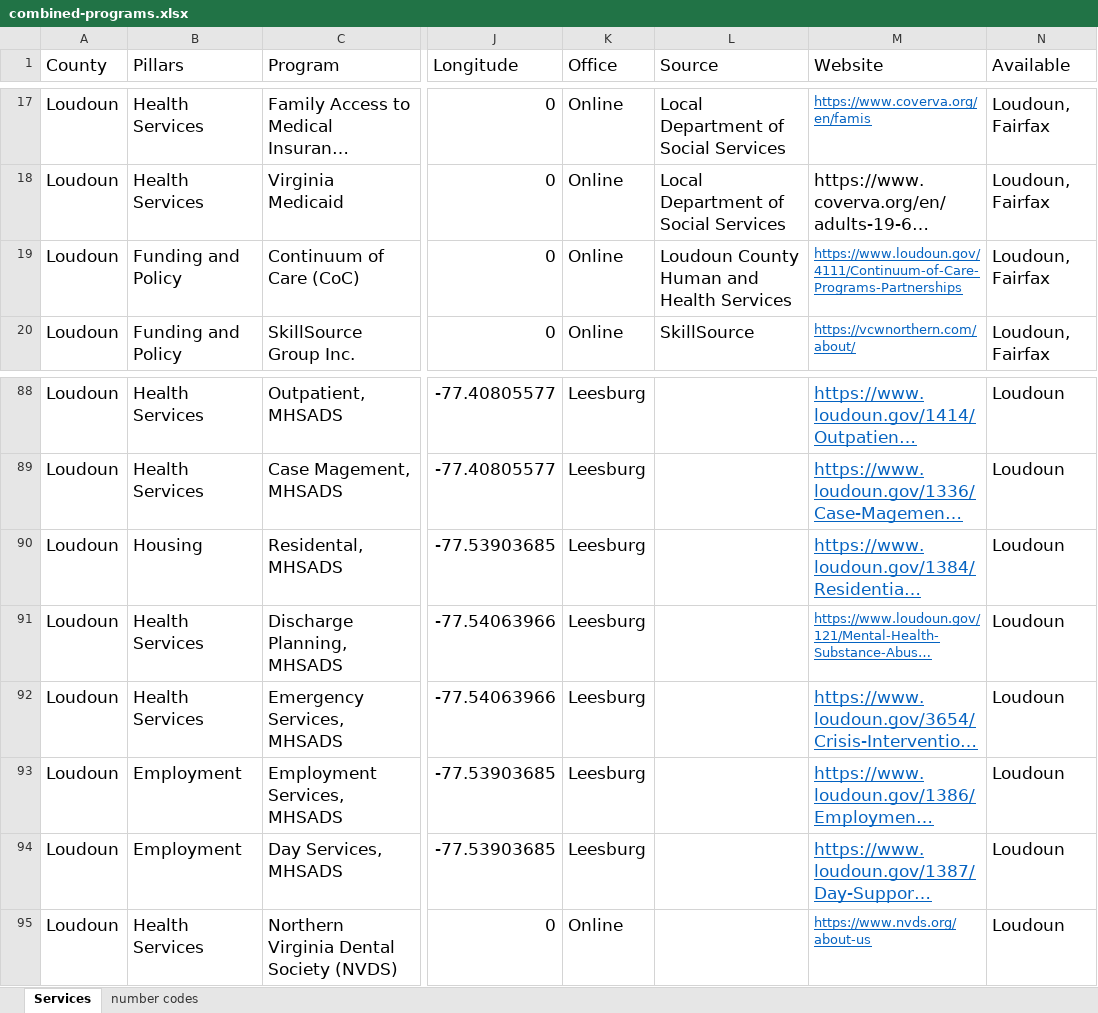
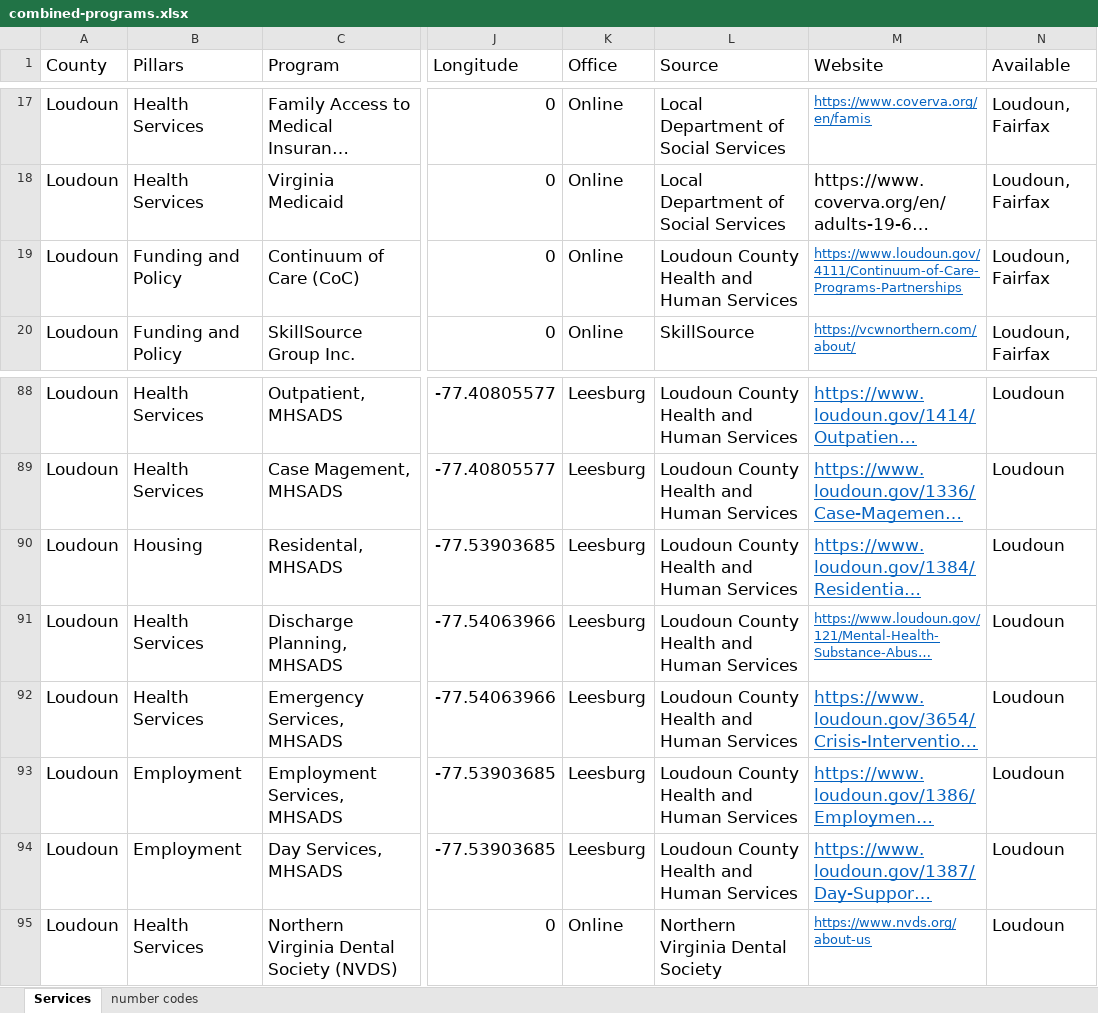
Before and after one commit to yangcheng258/2021_DSPG_Loudoun, an Excel workbook: ShinyApp/data/combined-programs.xlsx, sheet Services, drawn as a sheet; only a part is shown, gaps mark what is left out; long unchanged cells end in …; values as stored, in another font and other column widths than the file's, no borders; the diff covers the shown part only; the diff names each change by its address in the sheet, - before the commit and + after, or states it on an @@ line.

```diff
--- a/ShinyApp/data/combined-programs.xlsx (sheet Services)
+++ b/ShinyApp/data/combined-programs.xlsx (sheet Services)
-L19 (Source): Loudoun County Human and Health Services
+L19 (Source): Loudoun County Health and Human Services
-L88:L94 (Source): (empty)
+L88:L94 (Source): Loudoun County Health and Human Services
-L95 (Source): (empty)
+L95 (Source): Northern Virginia Dental Society
```
Also changed, not shown: 23 edited cells and cell formats elsewhere in this sheet.
